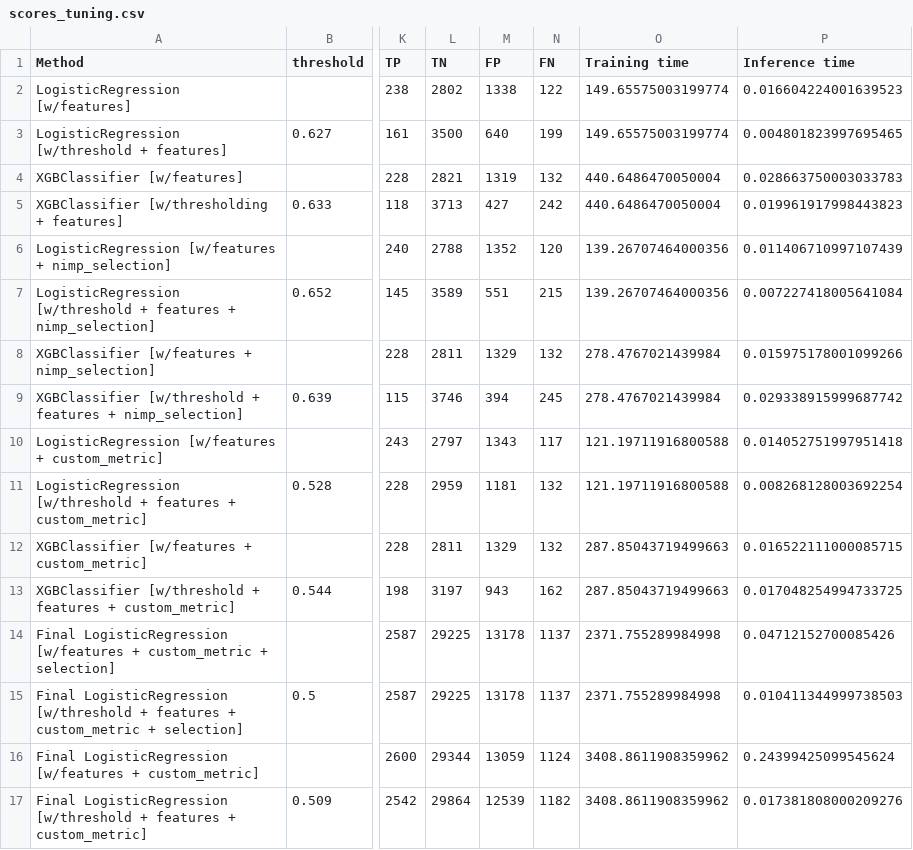
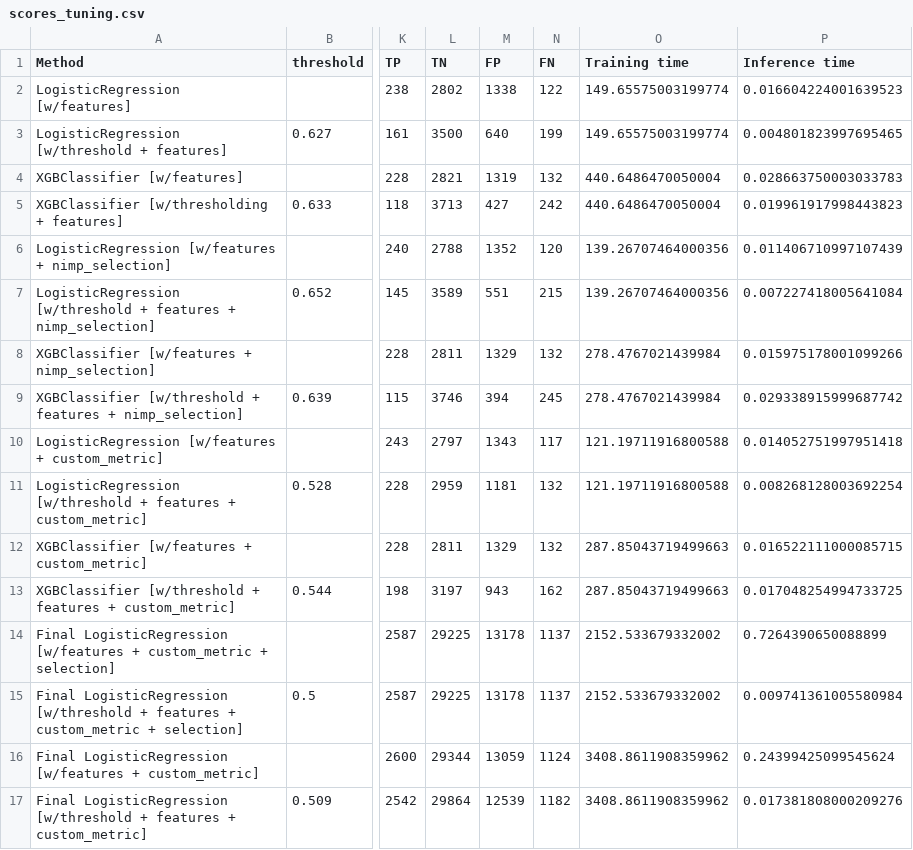
Before and after one commit to Valkea/OC_AI_04, a CSV file: data/scores_tuning.csv, drawn as a sheet; only a part is shown, gaps mark what is left out; the diff names each change by its address in the sheet, - before the commit and + after, or states it on an @@ line.

```diff
--- a/data/scores_tuning.csv
+++ b/data/scores_tuning.csv
-O14:O15 (Training time): 2371.755289984998
+O14:O15 (Training time): 2152.533679332002
-P14 (Inference time): 0.04712152700085426
+P14 (Inference time): 0.7264390650088899
-P15 (Inference time): 0.010411344999738503
+P15 (Inference time): 0.009741361005580984
```
Also changed, not shown: 1 other file.
